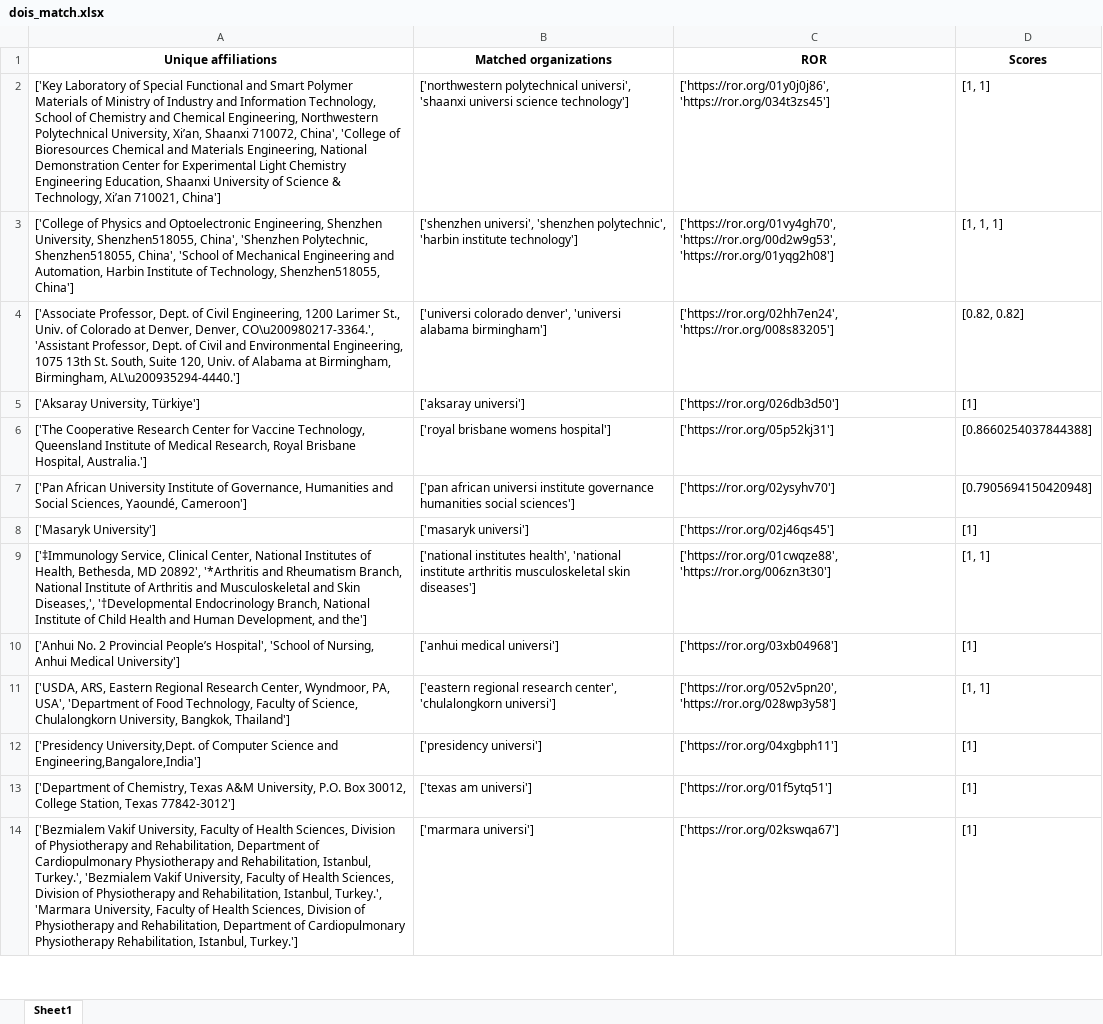
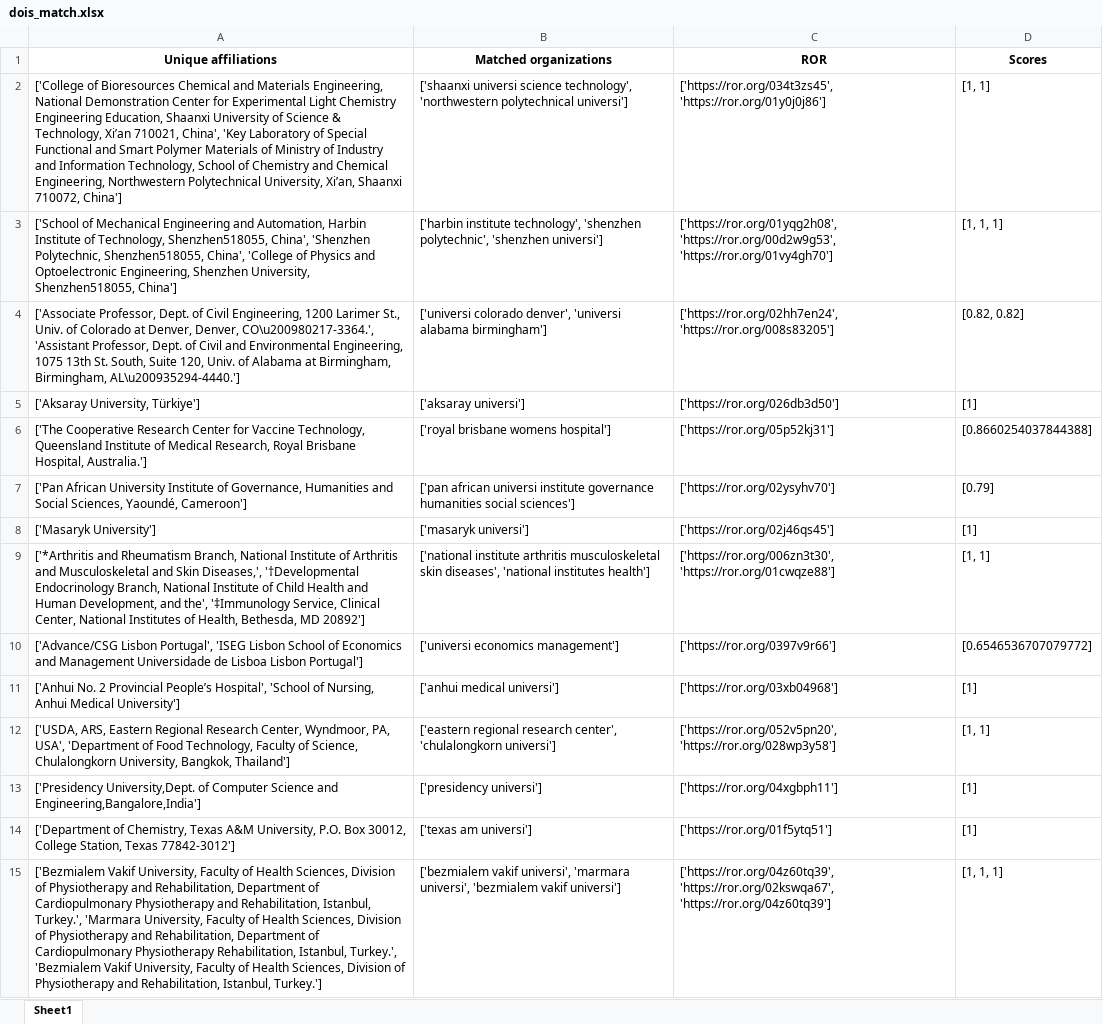
Before and after one commit to mkallipo/affiliation-matching, an Excel workbook: dois_match.xlsx, sheet Sheet1, drawn as a sheet; only a part is shown; values as stored, in another font and other column widths than the file's, no borders; removed rows and columns are numbered as before the commit, all else as after; the diff covers the shown part only; the diff names each change by its address in the sheet, - before the commit and + after, or states it on an @@ line.

```diff
--- a/dois_match.xlsx (sheet Sheet1)
+++ b/dois_match.xlsx (sheet Sheet1)
-A2 (Unique affiliations): ['Key Laboratory of Special Functional and Smart Polymer Materials of Ministry of Industry and Information Technology, School of Chemistry and Chemical Engineering, Northwestern Polytechnical University, Xi’an, Shaanxi 710072, China', 'College of Bioresources Chemical and Materials Engineering, National Demonstration Center for Experimental Light Chemistry Engineering Education, Shaanxi University of Science & Technology, Xi’an 710021, China']
+A2 (Unique affiliations): ['College of Bioresources Chemical and Materials Engineering, National Demonstration Center for Experimental Light Chemistry Engineering Education, Shaanxi University of Science & Technology, Xi’an 710021, China', 'Key Laboratory of Special Functional and Smart Polymer Materials of Ministry of Industry and Information Technology, School of Chemistry and Chemical Engineering, Northwestern Polytechnical University, Xi’an, Shaanxi 710072, China']
-B2 (Matched organizations): ['northwestern polytechnical universi', 'shaanxi universi science technology']
+B2 (Matched organizations): ['shaanxi universi science technology', 'northwestern polytechnical universi']
-C2 (ROR): ['https://ror.org/01y0j0j86', 'https://ror.org/034t3zs45']
+C2 (ROR): ['https://ror.org/034t3zs45', 'https://ror.org/01y0j0j86']
-A3 (Unique affiliations): ['College of Physics and Optoelectronic Engineering, Shenzhen University, Shenzhen518055, China', 'Shenzhen Polytechnic, Shenzhen518055, China', 'School of Mechanical Engineering and Automation, Harbin Institute of Technology, Shenzhen518055, China']
+A3 (Unique affiliations): ['School of Mechanical Engineering and Automation, Harbin Institute of Technology, Shenzhen518055, China', 'Shenzhen Polytechnic, Shenzhen518055, China', 'College of Physics and Optoelectronic Engineering, Shenzhen University, Shenzhen518055, China']
-B3 (Matched organizations): ['shenzhen universi', 'shenzhen polytechnic', 'harbin institute technology']
+B3 (Matched organizations): ['harbin institute technology', 'shenzhen polytechnic', 'shenzhen universi']
-C3 (ROR): ['https://ror.org/01vy4gh70', 'https://ror.org/00d2w9g53', 'https://ror.org/01yqg2h08']
+C3 (ROR): ['https://ror.org/01yqg2h08', 'https://ror.org/00d2w9g53', 'https://ror.org/01vy4gh70']
-D7 (Scores): [0.7905694150420948]
+D7 (Scores): [0.79]
-A9 (Unique affiliations): ['‡Immunology Service, Clinical Center, National Institutes of Health, Bethesda, MD 20892', '*Arthritis and Rheumatism Branch, National Institute of Arthritis and Musculoskeletal and Skin Diseases,', '†Developmental Endocrinology Branch, National Institute of Child Health and Human Development, and the']
+A9 (Unique affiliations): ['*Arthritis and Rheumatism Branch, National Institute of Arthritis and Musculoskeletal and Skin Diseases,', '†Developmental Endocrinology Branch, National Institute of Child Health and Human Development, and the', '‡Immunology Service, Clinical Center, National Institutes of Health, Bethesda, MD 20892']
-B9 (Matched organizations): ['national institutes health', 'national institute arthritis musculoskeletal skin diseases']
+B9 (Matched organizations): ['national institute arthritis musculoskeletal skin diseases', 'national institutes health']
-C9 (ROR): ['https://ror.org/01cwqze88', 'https://ror.org/006zn3t30']
+C9 (ROR): ['https://ror.org/006zn3t30', 'https://ror.org/01cwqze88']
+row 10: ['Advance/CSG Lisbon Portugal', 'ISEG Lisbon School of Economics and Management Universidade de Lisboa Lisbon Portugal'] | ['universi economics management'] | ['https://ror.org/0397v9r66'] | [0.6546536707079772]
-row 14: ['Bezmialem Vakif University, Faculty of Health Sciences, Division of Physiotherapy and Rehabilitation, Department of Cardiopulmonary Physiotherapy and Rehabilitation, Istanbul, Turkey.', 'Bezmialem Vakif University, Faculty of Health Sciences, Division of Physiotherapy and Rehabilitation, Istanbul, Turkey.', 'Marmara University, Faculty of Health Sciences, Division of Physiotherapy and Rehabilitation, Department of Cardiopulmonary Physiotherapy Rehabilitation, Istanbul, Turkey.'] | ['marmara universi'] | ['https://ror.org/02kswqa67'] | [1]
+row 15: ['Bezmialem Vakif University, Faculty of Health Sciences, Division of Physiotherapy and Rehabilitation, Department of Cardiopulmonary Physiotherapy and Rehabilitation, Istanbul, Turkey.', 'Marmara University, Faculty of Health Sciences, Division of Physiotherapy and Rehabilitation, Department of Cardiopulmonary Physiotherapy Rehabilitation, Istanbul, Turkey.', 'Bezmialem Vakif University, Faculty of Health Sciences, Division of Physiotherapy and Rehabilitation, Istanbul, Turkey.'] | ['bezmialem vakif universi', 'marmara universi', 'bezmialem vakif universi'] | ['https://ror.org/04z60tq39', 'https://ror.org/02kswqa67', 'https://ror.org/04z60tq39'] | [1, 1, 1]
```
Also changed, not shown: 16 added rows, 9 removed rows and 149 edited cells elsewhere in this sheet, affs_match.xlsx, 3 other files.
